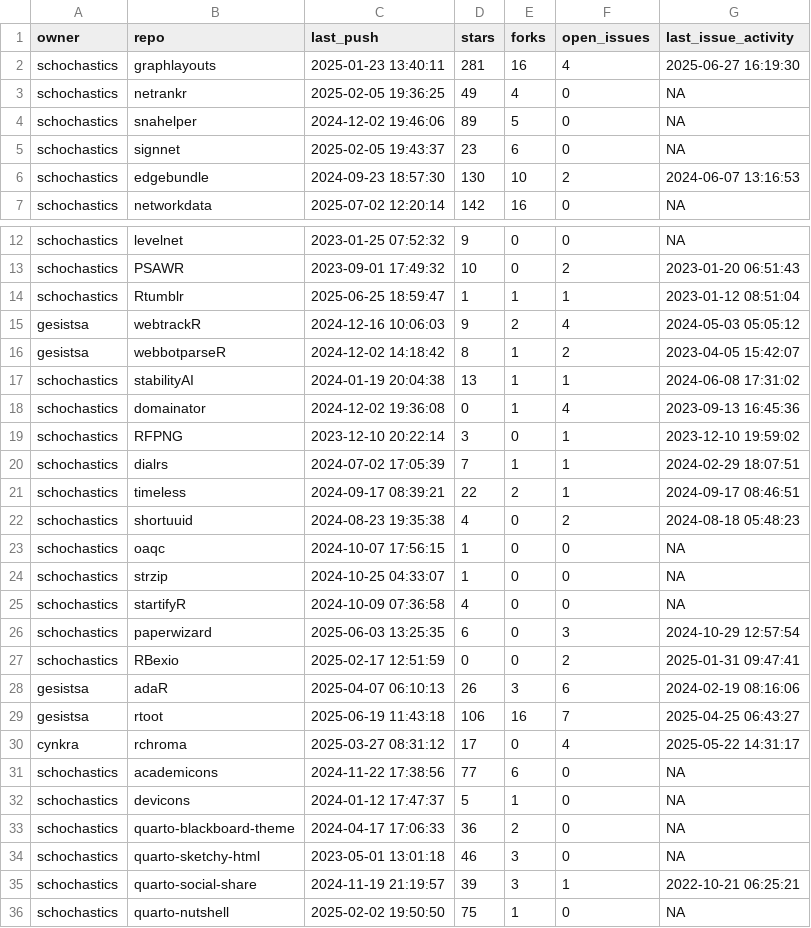
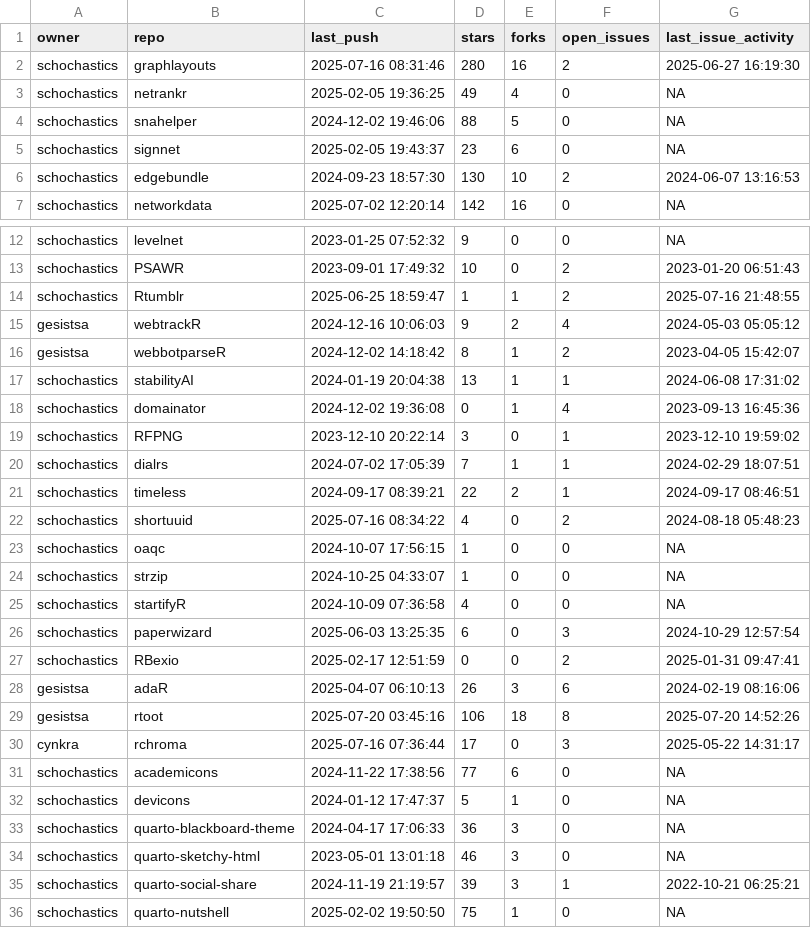
Before and after one commit to schochastics/gh-dashboard, a CSV file: current_week.csv, drawn as a sheet; only a part is shown, gaps mark what is left out.

```diff
--- a/current_week.csv
+++ b/current_week.csv
@@ -1,5 +1,5 @@
 "owner","repo","last_push","stars","forks","open_issues","last_issue_activity"
-"schochastics","graphlayouts",2025-01-23 13:40:11,281,16,4,2025-06-27 16:19:30
+"schochastics","graphlayouts",2025-07-16 08:31:46,280,16,2,2025-06-27 16:19:30
 "schochastics","netrankr",2025-02-05 19:36:25,49,4,0,NA
-"schochastics","snahelper",2024-12-02 19:46:06,89,5,0,NA
+"schochastics","snahelper",2024-12-02 19:46:06,88,5,0,NA
 "schochastics","signnet",2025-02-05 19:43:37,23,6,0,NA
@@ -13,3 +13,3 @@
 "schochastics","PSAWR",2023-09-01 17:49:32,10,0,2,2023-01-20 06:51:43
-"schochastics","Rtumblr",2025-06-25 18:59:47,1,1,1,2023-01-12 08:51:04
+"schochastics","Rtumblr",2025-06-25 18:59:47,1,1,2,2025-07-16 21:48:55
 "gesistsa","webtrackR",2024-12-16 10:06:03,9,2,4,2024-05-03 05:05:12
@@ -21,3 +21,3 @@
 "schochastics","timeless",2024-09-17 08:39:21,22,2,1,2024-09-17 08:46:51
-"schochastics","shortuuid",2024-08-23 19:35:38,4,0,2,2024-08-18 05:48:23
+"schochastics","shortuuid",2025-07-16 08:34:22,4,0,2,2024-08-18 05:48:23
 "schochastics","oaqc",2024-10-07 17:56:15,1,0,0,NA
@@ -28,7 +28,7 @@
 "gesistsa","adaR",2025-04-07 06:10:13,26,3,6,2024-02-19 08:16:06
-"gesistsa","rtoot",2025-06-19 11:43:18,106,16,7,2025-04-25 06:43:27
-"cynkra","rchroma",2025-03-27 08:31:12,17,0,4,2025-05-22 14:31:17
+"gesistsa","rtoot",2025-07-20 03:45:16,106,18,8,2025-07-20 14:52:26
+"cynkra","rchroma",2025-07-16 07:36:44,17,0,3,2025-05-22 14:31:17
 "schochastics","academicons",2024-11-22 17:38:56,77,6,0,NA
 "schochastics","devicons",2024-01-12 17:47:37,5,1,0,NA
-"schochastics","quarto-blackboard-theme",2024-04-17 17:06:33,36,2,0,NA
+"schochastics","quarto-blackboard-theme",2024-04-17 17:06:33,36,3,0,NA
 "schochastics","quarto-sketchy-html",2023-05-01 13:01:18,46,3,0,NA
```
Also changed, not shown: cran_status.csv, last_week.csv.
